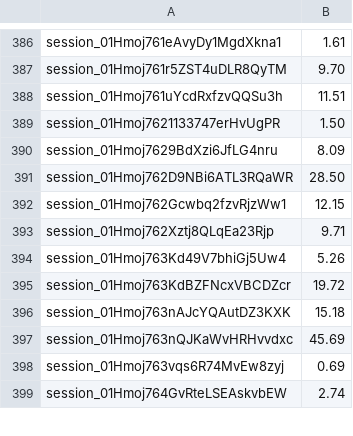
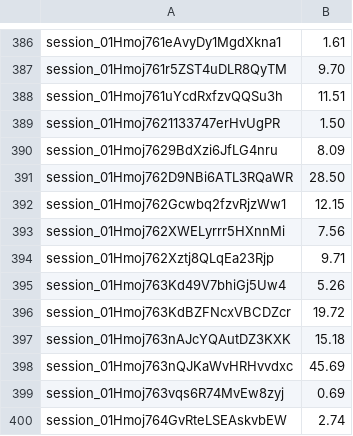
Before and after one commit to tramour-cmyk/androidapp_rpg_bornim, a TSV file: docs/KOSTEN-GEBUCHT.tsv, drawn as a sheet; only a part is shown, gaps mark what is left out; the diff names each change by its address in the sheet, - before the commit and + after, or states it on an @@ line.

```diff
--- a/docs/KOSTEN-GEBUCHT.tsv
+++ b/docs/KOSTEN-GEBUCHT.tsv
+row 393: session_01Hmoj762XWELyrrr5HXnnMi | 7.56
```
Also changed, not shown: 2 other files.
